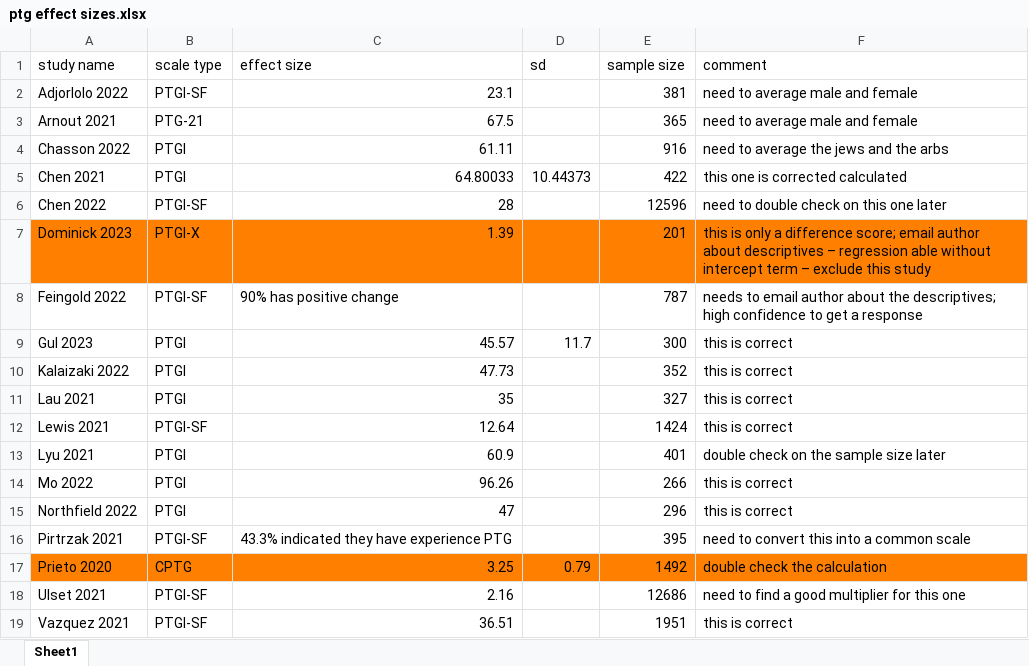
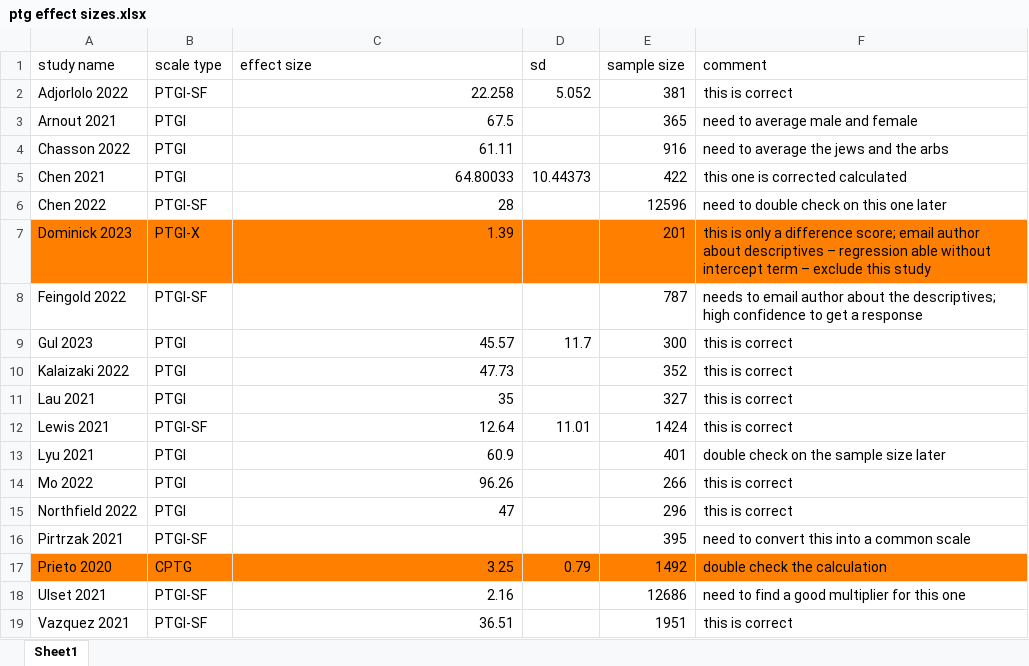
Before and after one commit to qizhouduan-nd/ptg-covid, an Excel workbook: ptg effect sizes.xlsx, sheet Sheet1, drawn as a sheet; only a part is shown; values as stored, in another font and other column widths than the file's, no borders; the diff names each change by its address in the sheet, - before the commit and + after, or states it on an @@ line.

Commit message:
updated adj study calculated mean and sd

```diff
--- a/ptg effect sizes.xlsx (sheet Sheet1)
+++ b/ptg effect sizes.xlsx (sheet Sheet1)
-C2 (effect size): 23.1
+C2 (effect size): 22.258
-D2 (sd): (empty)
+D2 (sd): 5.052
-F2 (comment): need to average male and female
+F2 (comment): this is correct
-B3 (scale type): PTG-21
+B3 (scale type): PTGI
-C8 (effect size): 90% has positive change
+C8 (effect size): (empty)
-D12 (sd): (empty)
+D12 (sd): 11.01
-C16 (effect size): 43.3% indicated they have experience PTG
+C16 (effect size): (empty)
```
Also changed, not shown: 2 other files.
